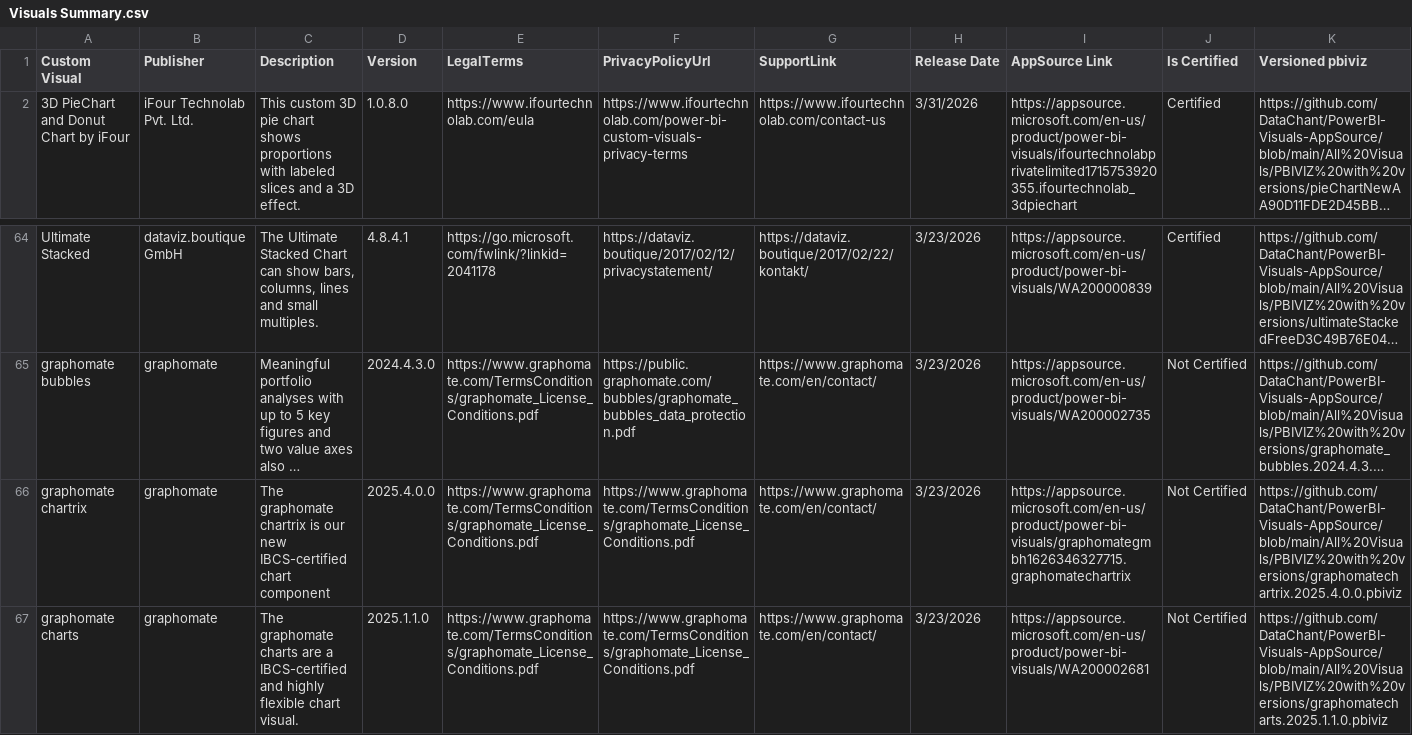
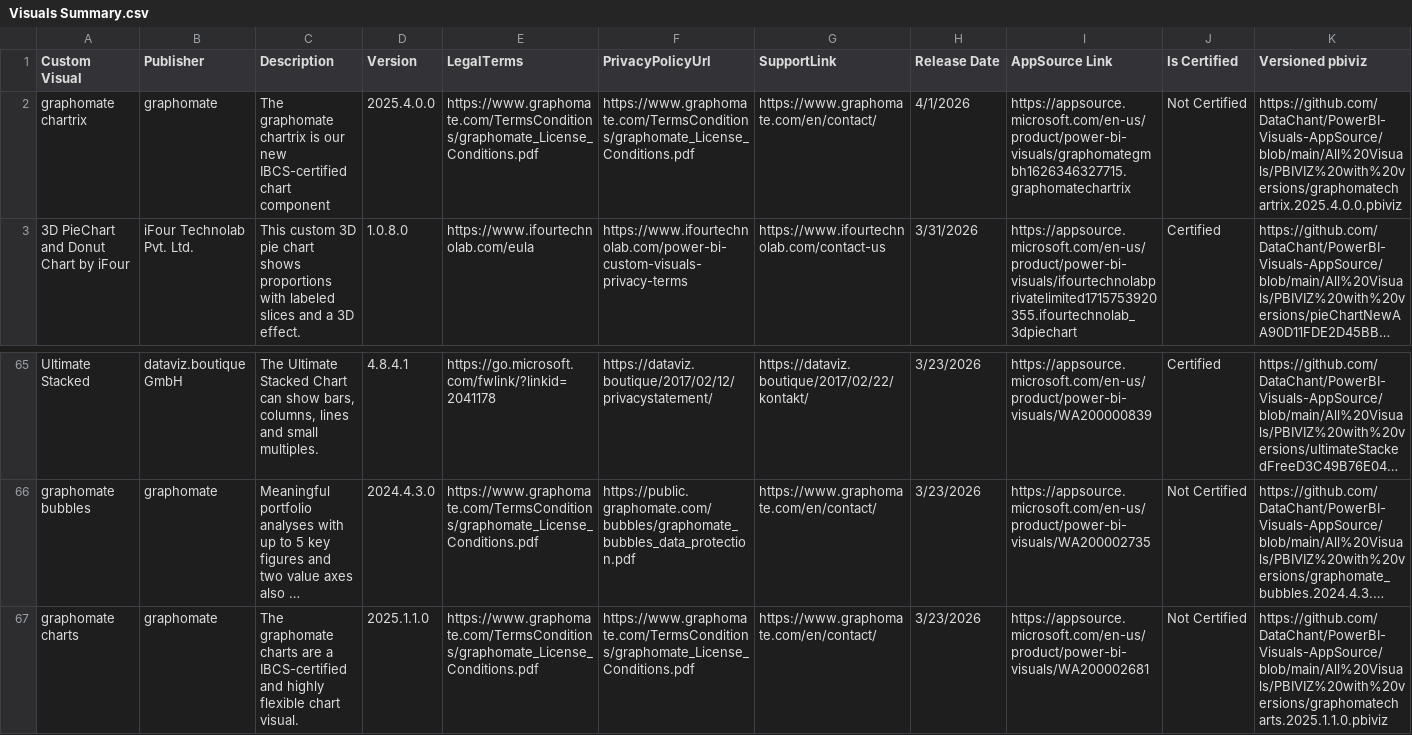
Before and after one commit to DataChant/PowerBI-Visuals-AppSource, a CSV file: Visuals Summary.csv, drawn as a sheet; only a part is shown, gaps mark what is left out; long unchanged cells end in …; removed rows and columns are numbered as before the commit, all else as after; rows hold the shown columns only; the diff names each change by its address in the sheet, - before the commit and + after, or states it on an @@ line.

```diff
--- a/Visuals Summary.csv
+++ b/Visuals Summary.csv
+row 2: graphomate chartrix | graphomate | The graphomate chartrix is our new IBCS-certified chart component | 2025.4.0.0 | https://www.graphomate.com/TermsConditions/graphomate_License_Conditions.pdf | https://www.graphomate.com/TermsConditions/graphomate_License_Conditions.pdf | https://www.graphomate.com/en/contact/ | 4/1/2026 | https://appsource.microsoft.com/en-us/product/power-bi-visuals/graphomategmbh1626346327715.graphomatechartrix | Not Certified | https://github.com/DataChant/PowerBI-Visuals-AppSource/blob/main/All%20Visuals/PBIVIZ%20with%20versions/graphomatechartrix.2025.4.0.0.pbiviz
-row 66: graphomate chartrix | graphomate | The graphomate chartrix is our new IBCS-certified chart component | 2025.4.0.0 | https://www.graphomate.com/TermsConditions/graphomate_License_Conditions.pdf | https://www.graphomate.com/TermsConditions/graphomate_License_Conditions.pdf | https://www.graphomate.com/en/contact/ | 3/23/2026 | https://appsource.microsoft.com/en-us/product/power-bi-visuals/graphomategmbh1626346327715.graphomatechartrix | Not Certified | https://github.com/DataChant/PowerBI-Visuals-AppSource/blob/main/All%20Visuals/PBIVIZ%20with%20versions/graphomatechartrix.2025.4.0.0.pbiviz
```
Also changed, not shown: 3 other files.
